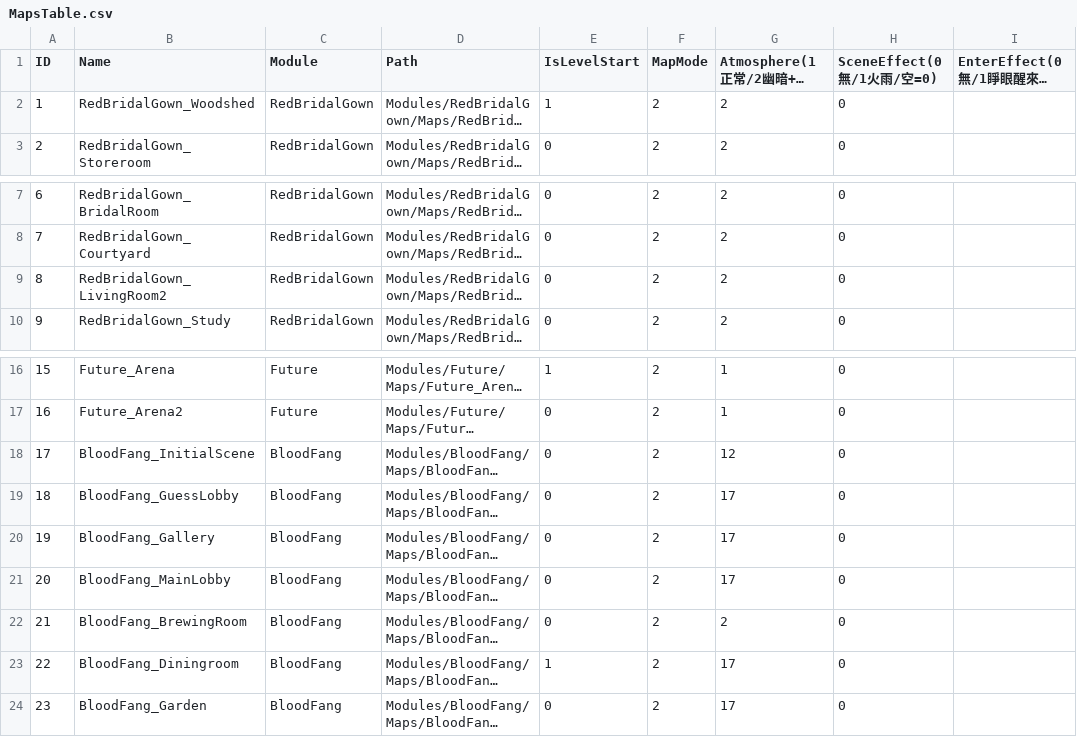
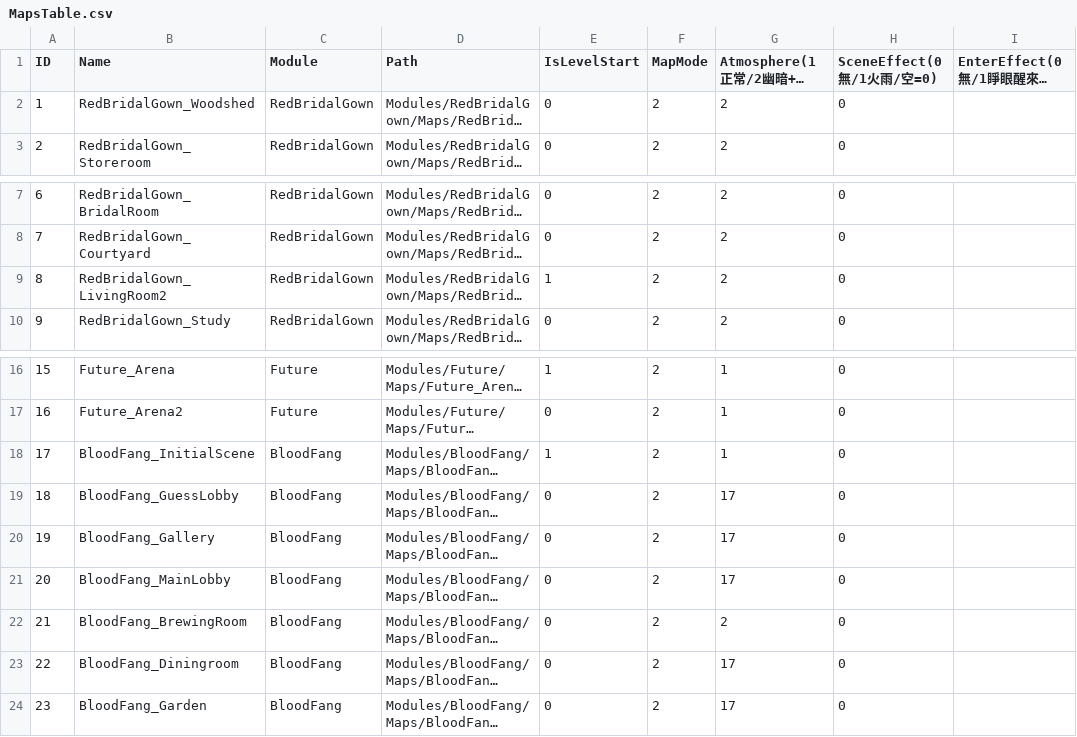
Before and after one commit to sorrowslee/DipanProj, a CSV file: DipanProj_Main/Assets/Data/MapsTable.csv, drawn as a sheet; only a part is shown, gaps mark what is left out; long unchanged cells end in …; the diff names each change by its address in the sheet, - before the commit and + after, or states it on an @@ line.

```diff
--- a/DipanProj_Main/Assets/Data/MapsTable.csv
+++ b/DipanProj_Main/Assets/Data/MapsTable.csv
-E2 (IsLevelStart): 1
+E2 (IsLevelStart): 0
-E9 (IsLevelStart): 0
+E9 (IsLevelStart): 1
-E18 (IsLevelStart): 0
+E18 (IsLevelStart): 1
-G18: 12
+G18: 1
-E23 (IsLevelStart): 1
+E23 (IsLevelStart): 0
```
Also changed, not shown: 18 other files.
